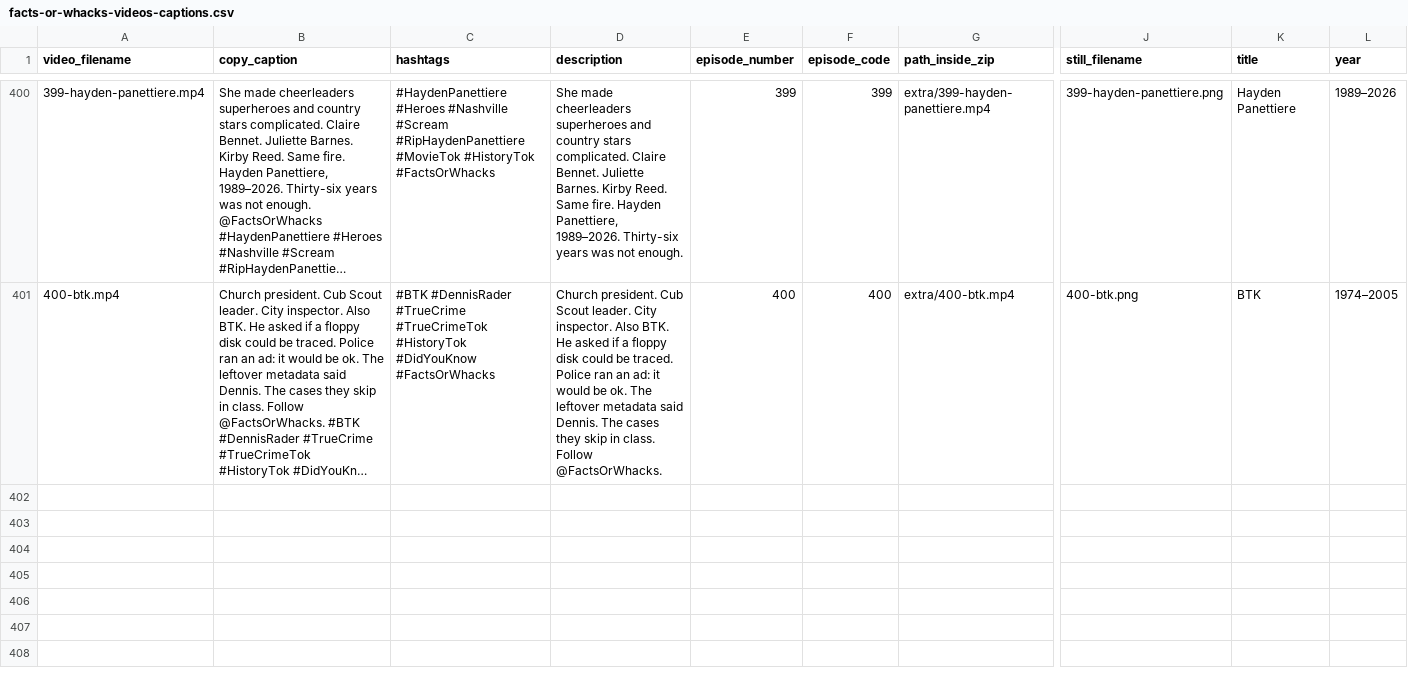
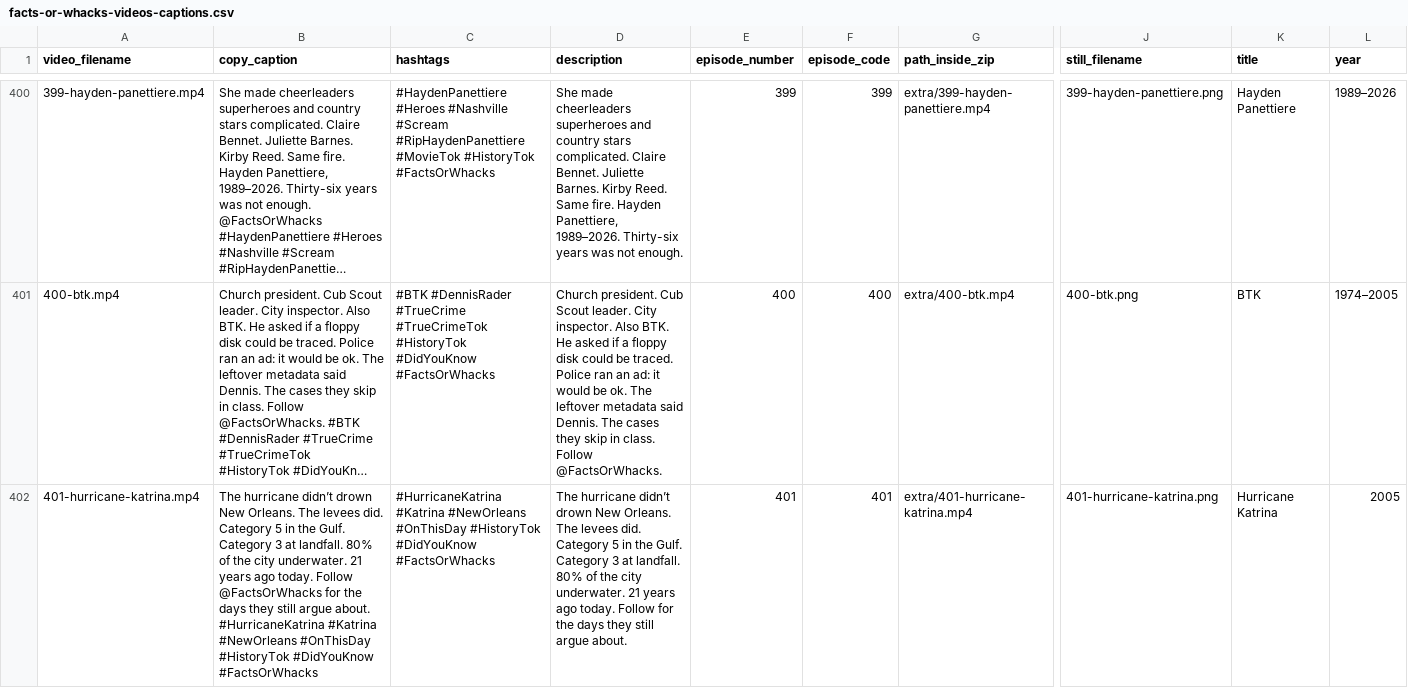
Before and after one commit to MrDraftChaff-exe/Advent-of-Code-Excercises, a CSV file: public/catalog/facts-or-whacks-videos-captions.csv, drawn as a sheet; only a part is shown, gaps mark what is left out; long unchanged cells end in …; rows hold the shown columns only; the diff names each change by its address in the sheet, - before the commit and + after, or states it on an @@ line.

```diff
--- a/public/catalog/facts-or-whacks-videos-captions.csv
+++ b/public/catalog/facts-or-whacks-videos-captions.csv
+row 402: 401-hurricane-katrina.mp4 | The hurricane didn’t drown New Orleans. The levees did. Category 5 in the Gulf. Category 3 at landfall. 80% of the city underwater. 21 years ago today. Follow @FactsOrWhacks for the days they still argue about. #HurricaneKatrina #Katrina #NewOrleans #OnThisDay #HistoryTok #DidYouKnow #FactsOrWhacks | #HurricaneKatrina #Katrina #NewOrleans #OnThisDay #HistoryTok #DidYouKnow #FactsOrWhacks | The hurricane didn’t drown New Orleans. The levees did. Category 5 in the Gulf. Category 3 at landfall. 80% of the city underwater. 21 years ago today. Follow for the days they still argue about. | 401 | 401 | extra/401-hurricane-katrina.mp4 | 401-hurricane-katrina.png | Hurricane Katrina | 2005
```
Also changed, not shown: 12 other files.
